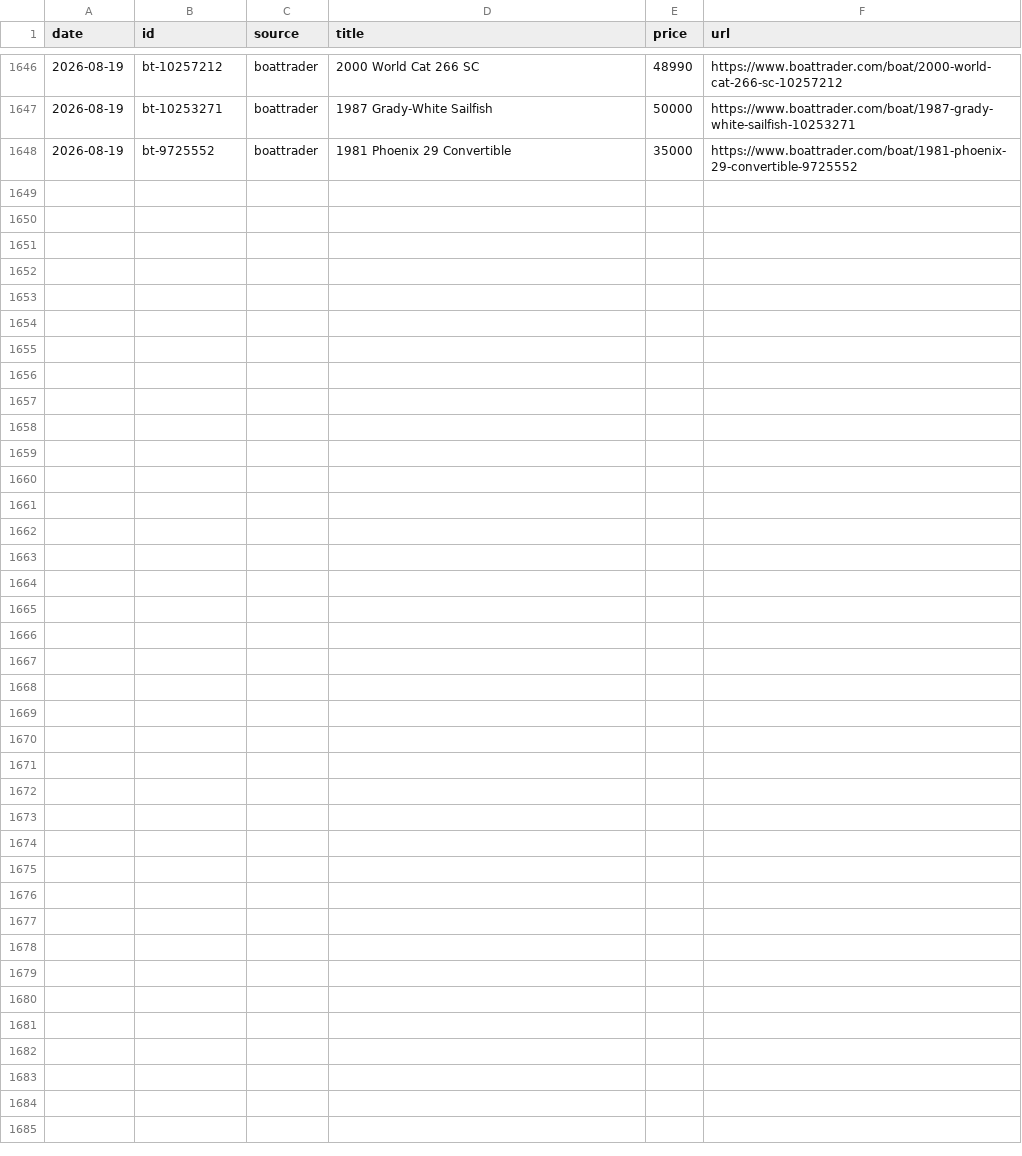
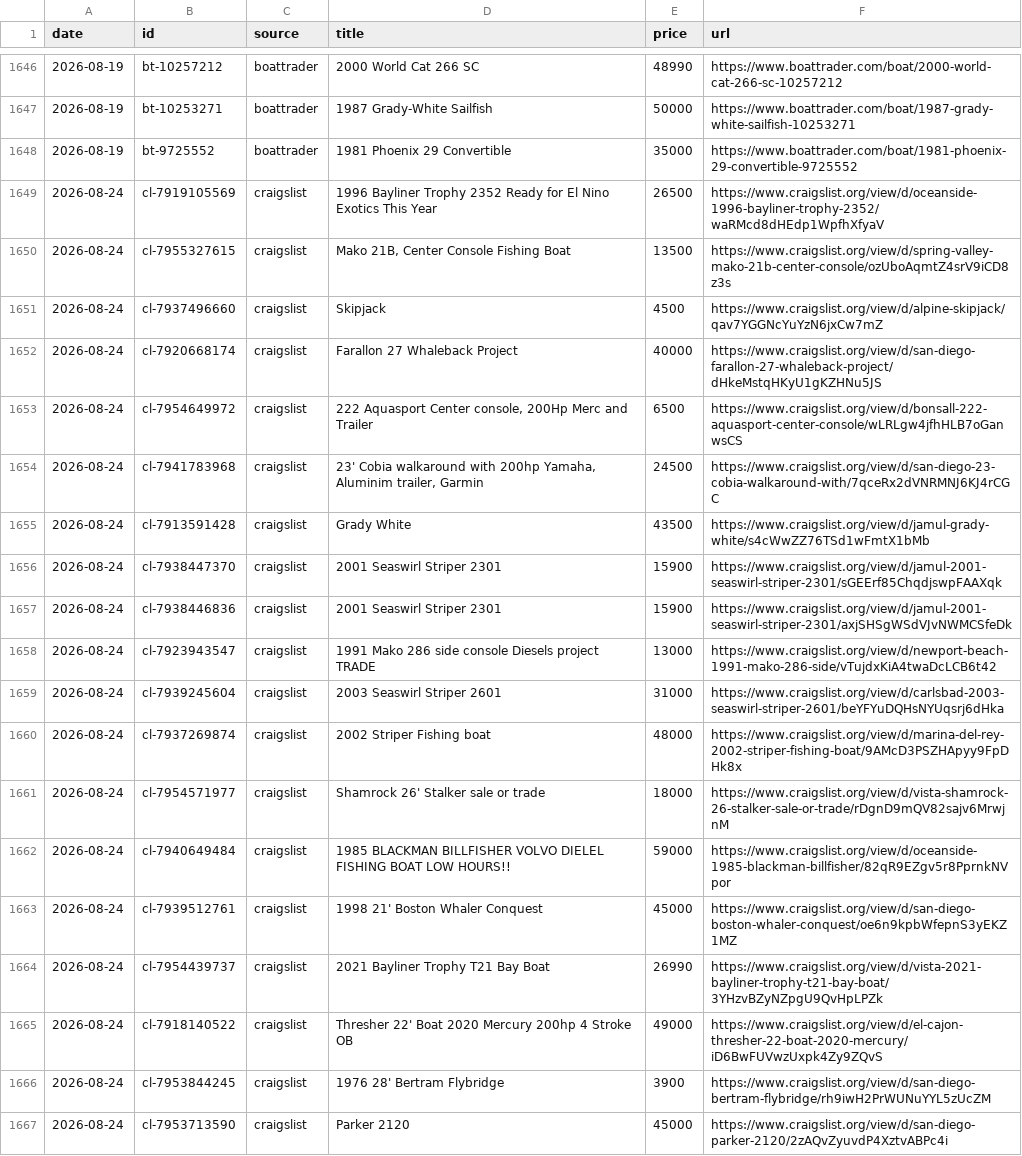
Before and after one commit to chionj/boat-tracker, a CSV file: boat_tracker/price_log.csv, drawn as a sheet; only a part is shown, gaps mark what is left out; the diff covers the shown part only.

Commit message:
Daily boat tracker update Mon 08/24/2026  8:30:02.23

```diff
--- a/boat_tracker/price_log.csv
+++ b/boat_tracker/price_log.csv
@@ -1648 +1648,20 @@ date,id,source,title,price,url
 2026-08-19,bt-9725552,boattrader,1981 Phoenix 29 Convertible,35000,https://www.boattrader.com/boat/1981-phoenix-29-convertible-9725552
+2026-08-24,cl-7919105569,craigslist,1996 Bayliner Trophy 2352 Ready for El Nino Exotics This Year,26500,https://www.craigslist.org/view/d/oceanside-1996-bayliner-trophy-2352/waRMcd8dHEdp1WpfhXfyaV
+2026-08-24,cl-7955327615,craigslist,"Mako 21B, Center Console Fishing Boat",13500,https://www.craigslist.org/view/d/spring-valley-mako-21b-center-console/ozUboAqmtZ4srV9iCD8z3s
+2026-08-24,cl-7937496660,craigslist,Skipjack,4500,https://www.craigslist.org/view/d/alpine-skipjack/qav7YGGNcYuYzN6jxCw7mZ
+2026-08-24,cl-7920668174,craigslist,Farallon 27 Whaleback Project,40000,https://www.craigslist.org/view/d/san-diego-farallon-27-whaleback-project/dHkeMstqHKyU1gKZHNu5JS
+2026-08-24,cl-7954649972,craigslist,"222 Aquasport Center console, 200Hp Merc and Trailer",6500,https://www.craigslist.org/view/d/bonsall-222-aquasport-center-console/wLRLgw4jfhHLB7oGanwsCS
+2026-08-24,cl-7941783968,craigslist,"23' Cobia walkaround with 200hp Yamaha, Aluminim trailer, Garmin",24500,https://www.craigslist.org/view/d/san-diego-23-cobia-walkaround-with/7qceRx2dVNRMNJ6KJ4rCGC
+2026-08-24,cl-7913591428,craigslist,Grady White,43500,https://www.craigslist.org/view/d/jamul-grady-white/s4cWwZZ76TSd1wFmtX1bMb
+2026-08-24,cl-7938447370,craigslist,2001 Seaswirl Striper 2301,15900,https://www.craigslist.org/view/d/jamul-2001-seaswirl-striper-2301/sGEErf85ChqdjswpFAAXqk
+2026-08-24,cl-7938446836,craigslist,2001 Seaswirl Striper 2301,15900,https://www.craigslist.org/view/d/jamul-2001-seaswirl-striper-2301/axjSHSgWSdVJvNWMCSfeDk
+2026-08-24,cl-7923943547,craigslist,1991 Mako 286 side console Diesels project TRADE,13000,https://www.craigslist.org/view/d/newport-beach-1991-mako-286-side/vTujdxKiA4twaDcLCB6t42
+2026-08-24,cl-7939245604,craigslist,2003 Seaswirl Striper 2601,31000,https://www.craigslist.org/view/d/carlsbad-2003-seaswirl-striper-2601/beYFYuDQHsNYUqsrj6dHka
+2026-08-24,cl-7937269874,craigslist,2002 Striper Fishing boat,48000,https://www.craigslist.org/view/d/marina-del-rey-2002-striper-fishing-boat/9AMcD3PSZHApyy9FpDHk8x
+2026-08-24,cl-7954571977,craigslist,Shamrock 26' Stalker sale or trade,18000,https://www.craigslist.org/view/d/vista-shamrock-26-stalker-sale-or-trade/rDgnD9mQV82sajv6MrwjnM
+2026-08-24,cl-7940649484,craigslist,1985 BLACKMAN BILLFISHER VOLVO DIELEL FISHING BOAT LOW HOURS!!,59000,https://www.craigslist.org/view/d/oceanside-1985-blackman-billfisher/82qR9EZgv5r8PprnkNVpor
+2026-08-24,cl-7939512761,craigslist,1998 21' Boston Whaler Conquest,45000,https://www.craigslist.org/view/d/san-diego-boston-whaler-conquest/oe6n9kpbWfepnS3yEKZ1MZ
+2026-08-24,cl-7954439737,craigslist,2021 Bayliner Trophy T21 Bay Boat,26990,https://www.craigslist.org/view/d/vista-2021-bayliner-trophy-t21-bay-boat/3YHzvBZyNZpgU9QvHpLPZk
+2026-08-24,cl-7918140522,craigslist,Thresher 22' Boat 2020 Mercury 200hp 4 Stroke OB,49000,https://www.craigslist.org/view/d/el-cajon-thresher-22-boat-2020-mercury/iD6BwFUVwzUxpk4Zy9ZQvS
+2026-08-24,cl-7953844245,craigslist,1976 28' Bertram Flybridge,3900,https://www.craigslist.org/view/d/san-diego-bertram-flybridge/rh9iwH2PrWUNuYYL5zUcZM
+2026-08-24,cl-7953713590,craigslist,Parker 2120,45000,https://www.craigslist.org/view/d/san-diego-parker-2120/2zAQvZyuvdP4XztvABPc4i
```
Also changed, not shown: 12 added rows elsewhere in this file, 5 other files.
